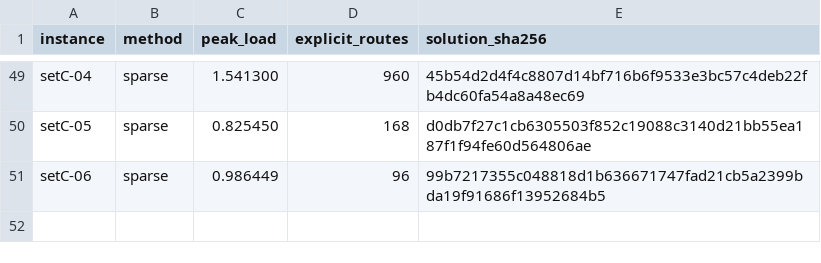
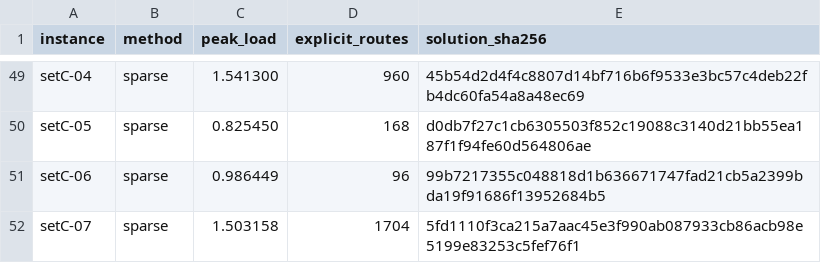
Before and after one commit to kmmbvnr/solver, a CSV file: demos/roadef/2026/benchmark.csv, drawn as a sheet; only a part is shown, gaps mark what is left out; the diff names each change by its address in the sheet, - before the commit and + after, or states it on an @@ line.

Commit message:
Benchmark ROADEF 2026 setC-07

```diff
--- a/demos/roadef/2026/benchmark.csv
+++ b/demos/roadef/2026/benchmark.csv
+row 52: setC-07 | sparse | 1.503158 | 1704 | 5fd1110f3ca215a7aac45e3f990ab087933cb86acb98e5199e83253c5fef76f1
```
Also changed, not shown: 3 other files.
